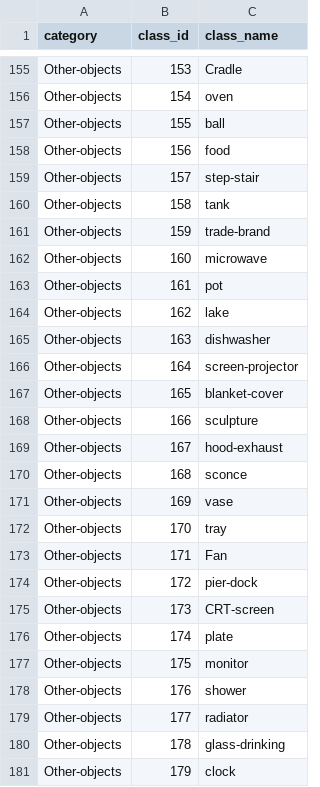
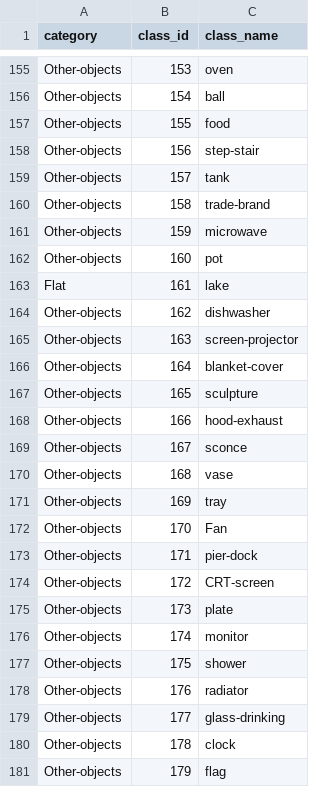
Before and after one commit to gautampawnesh/semseg, a CSV file: configs/_base_/class_mapping/universal_classes.csv, drawn as a sheet; only a part is shown, gaps mark what is left out; the diff covers the shown part only; the diff names each change by its address in the sheet, - before the commit and + after, or states it on an @@ line.

```diff
--- a/configs/_base_/class_mapping/universal_classes.csv
+++ b/configs/_base_/class_mapping/universal_classes.csv
-C155 (class_name): Cradle
+C155 (class_name): oven
-C156 (class_name): oven
+C156 (class_name): ball
-C157 (class_name): ball
+C157 (class_name): food
-C158 (class_name): food
+C158 (class_name): step-stair
-C159 (class_name): step-stair
+C159 (class_name): tank
-C160 (class_name): tank
+C160 (class_name): trade-brand
-C161 (class_name): trade-brand
+C161 (class_name): microwave
-C162 (class_name): microwave
+C162 (class_name): pot
-A163 (category): Other-objects
+A163 (category): Flat
-C163 (class_name): pot
+C163 (class_name): lake
-C164 (class_name): lake
+C164 (class_name): dishwasher
-C165 (class_name): dishwasher
+C165 (class_name): screen-projector
-C166 (class_name): screen-projector
+C166 (class_name): blanket-cover
-C167 (class_name): blanket-cover
+C167 (class_name): sculpture
-C168 (class_name): sculpture
+C168 (class_name): hood-exhaust
-C169 (class_name): hood-exhaust
+C169 (class_name): sconce
-C170 (class_name): sconce
+C170 (class_name): vase
-C171 (class_name): vase
+C171 (class_name): tray
-C172 (class_name): tray
+C172 (class_name): Fan
-C173 (class_name): Fan
+C173 (class_name): pier-dock
-C174 (class_name): pier-dock
+C174 (class_name): CRT-screen
-C175 (class_name): CRT-screen
+C175 (class_name): plate
-C176 (class_name): plate
+C176 (class_name): monitor
-C177 (class_name): monitor
+C177 (class_name): shower
-C178 (class_name): shower
+C178 (class_name): radiator
-C179 (class_name): radiator
+C179 (class_name): glass-drinking
-C180 (class_name): glass-drinking
+C180 (class_name): clock
-C181 (class_name): clock
+C181 (class_name): flag
```
Also changed, not shown: 6 added rows and 40 edited cells elsewhere in this file, configs/_base_/class_mapping/ade20k_class_mapping.csv, configs/_base_/class_mapping/bdd10k_class_mapping.csv, 7 other files.
